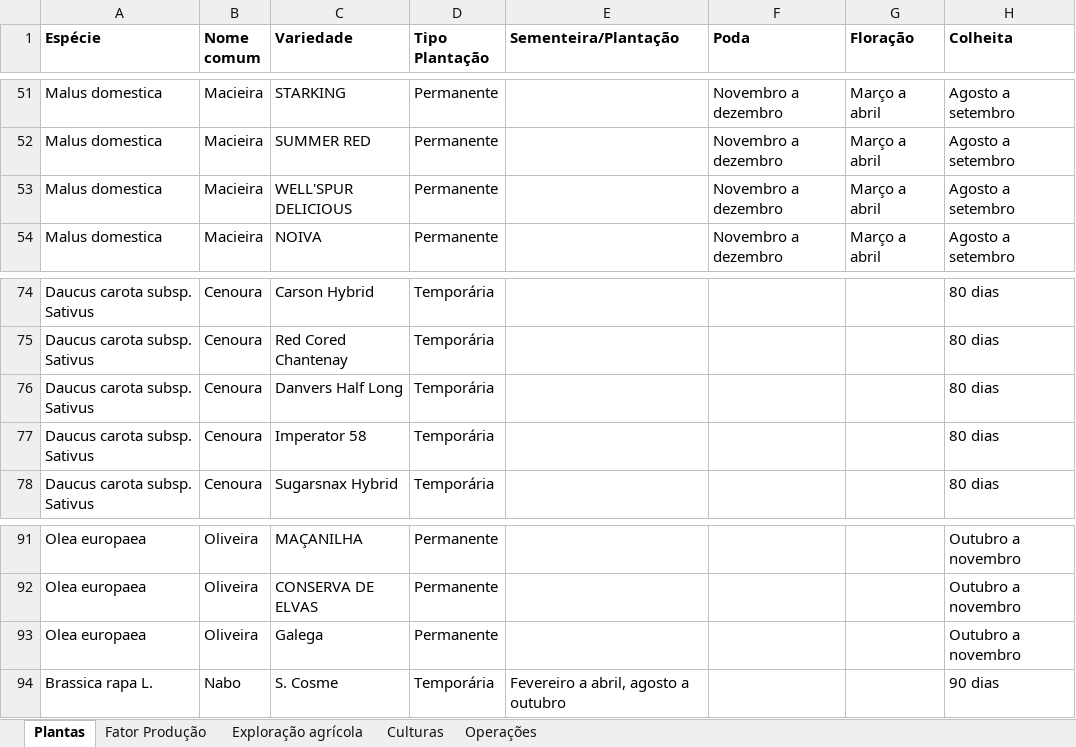
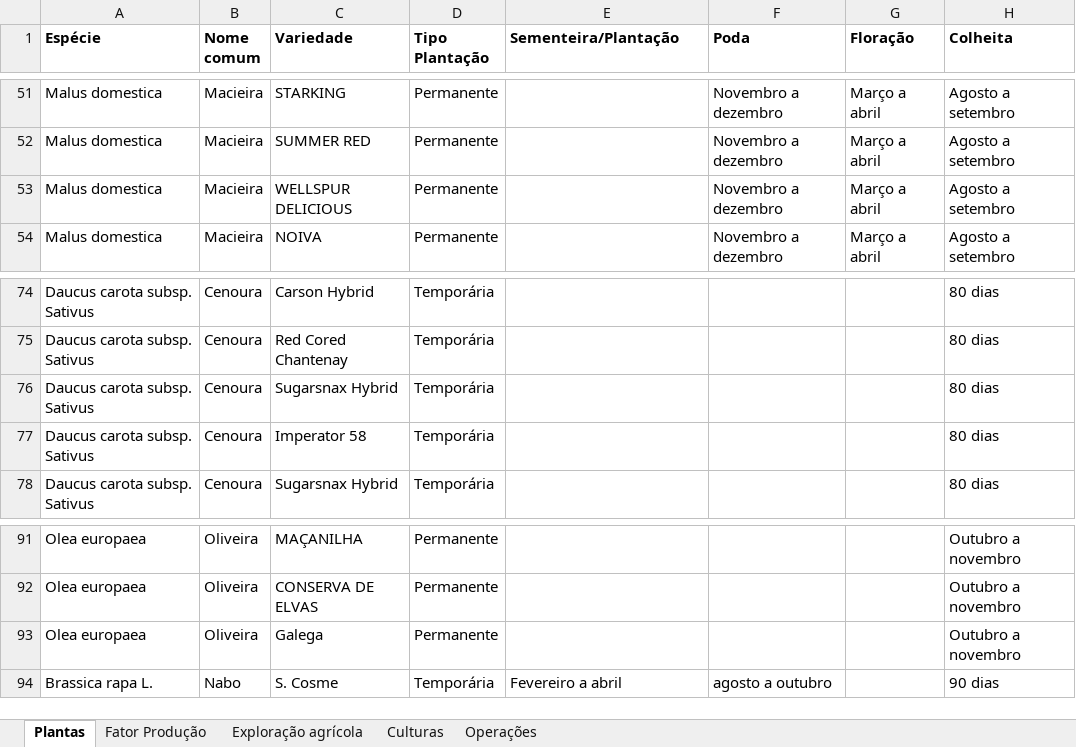
Before and after one commit to PedroRaposo02/BDDAD_LAPR3, an Excel workbook: data.xlsx, sheet Plantas, drawn as a sheet; only a part is shown, gaps mark what is left out; values as stored, in another font and other column widths than the file's, no borders; the diff names each change by its address in the sheet, - before the commit and + after, or states it on an @@ line.

Commit message:
Sript to generate inserts via excel

```diff
--- a/data.xlsx (sheet Plantas)
+++ b/data.xlsx (sheet Plantas)
-C53 (Variedade): WELL'SPUR DELICIOUS
+C53 (Variedade): WELLSPUR DELICIOUS
-C76 (Variedade): Danvers Half Long
+C76 (Variedade): Sugarsnax Hybrid
-E94 (Sementeira/Plantação): Fevereiro a abril, agosto a outubro
+E94 (Sementeira/Plantação): Fevereiro a abril
-F94 (Poda): (empty)
+F94 (Poda): agosto a outubro
```
Also changed, not shown: 4 other files.
